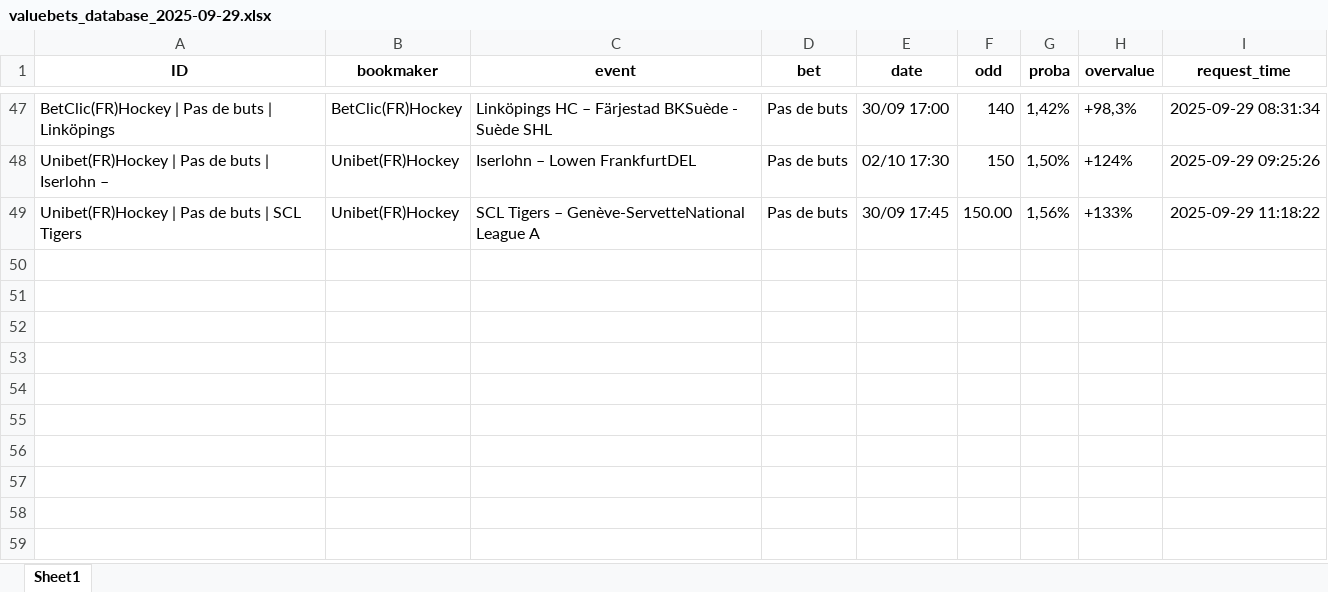
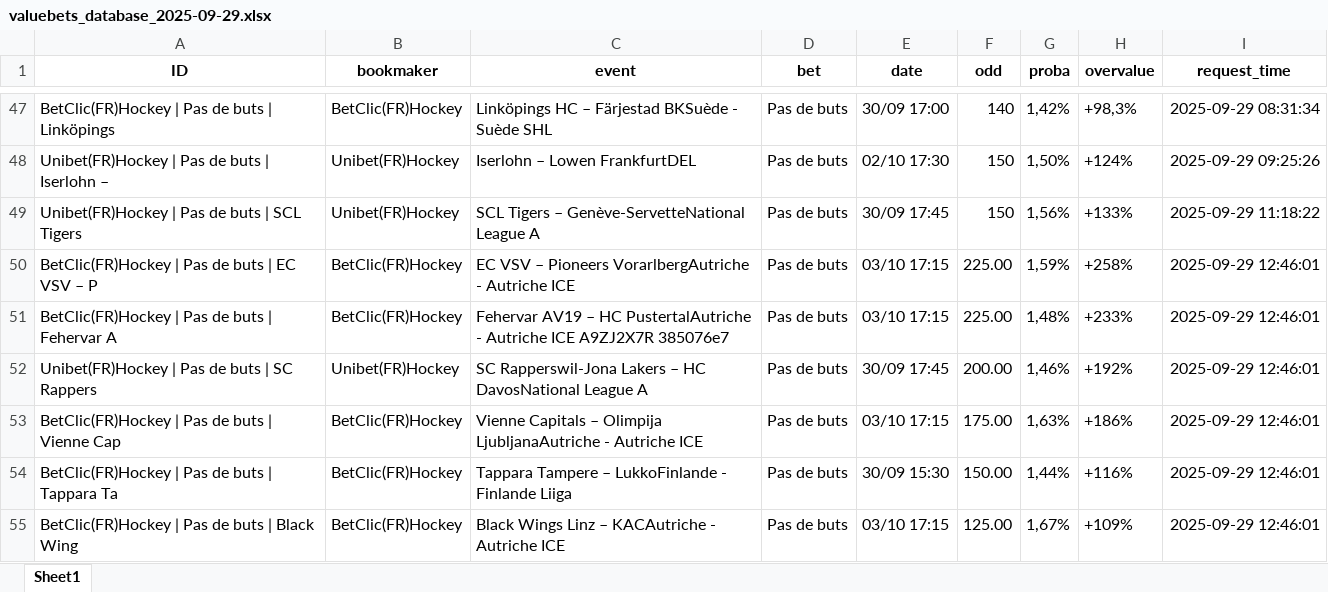
Before and after one commit to mdujardin3007/betting_scrapping, an Excel workbook: data/valuebets_database_2025-09-29.xlsx, sheet Sheet1, drawn as a sheet; only a part is shown, gaps mark what is left out; values as stored, in another font and other column widths than the file's, no borders; the diff names each change by its address in the sheet, - before the commit and + after, or states it on an @@ line.

Commit message:
Mise à jour des données valuebets

```diff
--- a/data/valuebets_database_2025-09-29.xlsx (sheet Sheet1)
+++ b/data/valuebets_database_2025-09-29.xlsx (sheet Sheet1)
-F49 (odd): 150.00
+F49 (odd): 150
+row 50: BetClic(FR)Hockey | Pas de buts | EC VSV – P | BetClic(FR)Hockey | EC VSV – Pioneers VorarlbergAutriche - Autriche ICE | Pas de buts | 03/10 17:15 | 225.00 | 1,59% | +258% | 2025-09-29 12:46:01
+row 51: BetClic(FR)Hockey | Pas de buts | Fehervar A | BetClic(FR)Hockey | Fehervar AV19 – HC PustertalAutriche - Autriche ICE A9ZJ2X7R 385076e7 | Pas de buts | 03/10 17:15 | 225.00 | 1,48% | +233% | 2025-09-29 12:46:01
+row 52: Unibet(FR)Hockey | Pas de buts | SC Rappers | Unibet(FR)Hockey | SC Rapperswil-Jona Lakers – HC DavosNational League A | Pas de buts | 30/09 17:45 | 200.00 | 1,46% | +192% | 2025-09-29 12:46:01
+row 53: BetClic(FR)Hockey | Pas de buts | Vienne Cap | BetClic(FR)Hockey | Vienne Capitals – Olimpija LjubljanaAutriche - Autriche ICE | Pas de buts | 03/10 17:15 | 175.00 | 1,63% | +186% | 2025-09-29 12:46:01
+row 54: BetClic(FR)Hockey | Pas de buts | Tappara Ta | BetClic(FR)Hockey | Tappara Tampere – LukkoFinlande - Finlande Liiga | Pas de buts | 30/09 15:30 | 150.00 | 1,44% | +116% | 2025-09-29 12:46:01
+row 55: BetClic(FR)Hockey | Pas de buts | Black Wing | BetClic(FR)Hockey | Black Wings Linz – KACAutriche - Autriche ICE | Pas de buts | 03/10 17:15 | 125.00 | 1,67% | +109% | 2025-09-29 12:46:01
```
